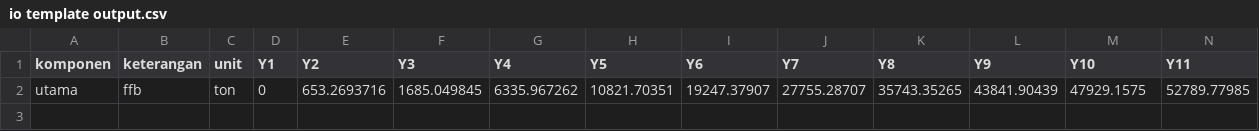
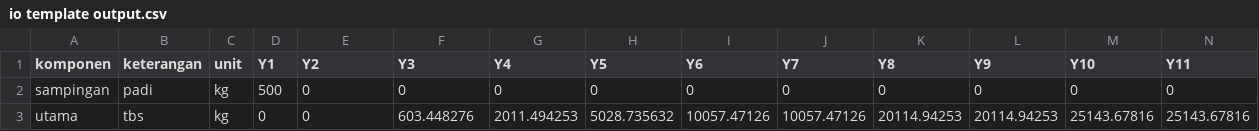
Before and after one commit to dewikiswani/profitability, a CSV file: shiny/data/AGROFORESTRI/KELAPA SAWIT AF/io template output.csv, drawn as a sheet; only a part is shown; removed rows and columns are numbered as before the commit, all else as after; rows hold the shown columns only; the diff names each change by its address in the sheet, - before the commit and + after, or states it on an @@ line.

```diff
--- a/shiny/data/AGROFORESTRI/KELAPA SAWIT AF/io template output.csv
+++ b/shiny/data/AGROFORESTRI/KELAPA SAWIT AF/io template output.csv
-row 2: utama | ffb | ton | 0 | 653.2693716 | 1685.049845 | 6335.967262 | 10821.70351 | 19247.37907 | 27755.28707 | 35743.35265 | 43841.90439 | 47929.1575 | 52789.77985
+row 2: sampingan | padi | kg | 500 | 0 | 0 | 0 | 0 | 0 | 0 | 0 | 0 | 0 | 0
+row 3: utama | tbs | kg | 0 | 0 | 603.448276 | 2011.494253 | 5028.735632 | 10057.47126 | 10057.47126 | 20114.94253 | 20114.94253 | 25143.67816 | 25143.67816
```
Also changed, not shown: shiny/data/AGROFORESTRI/KELAPA SAWIT AF/price template input.csv, 13 other files.
